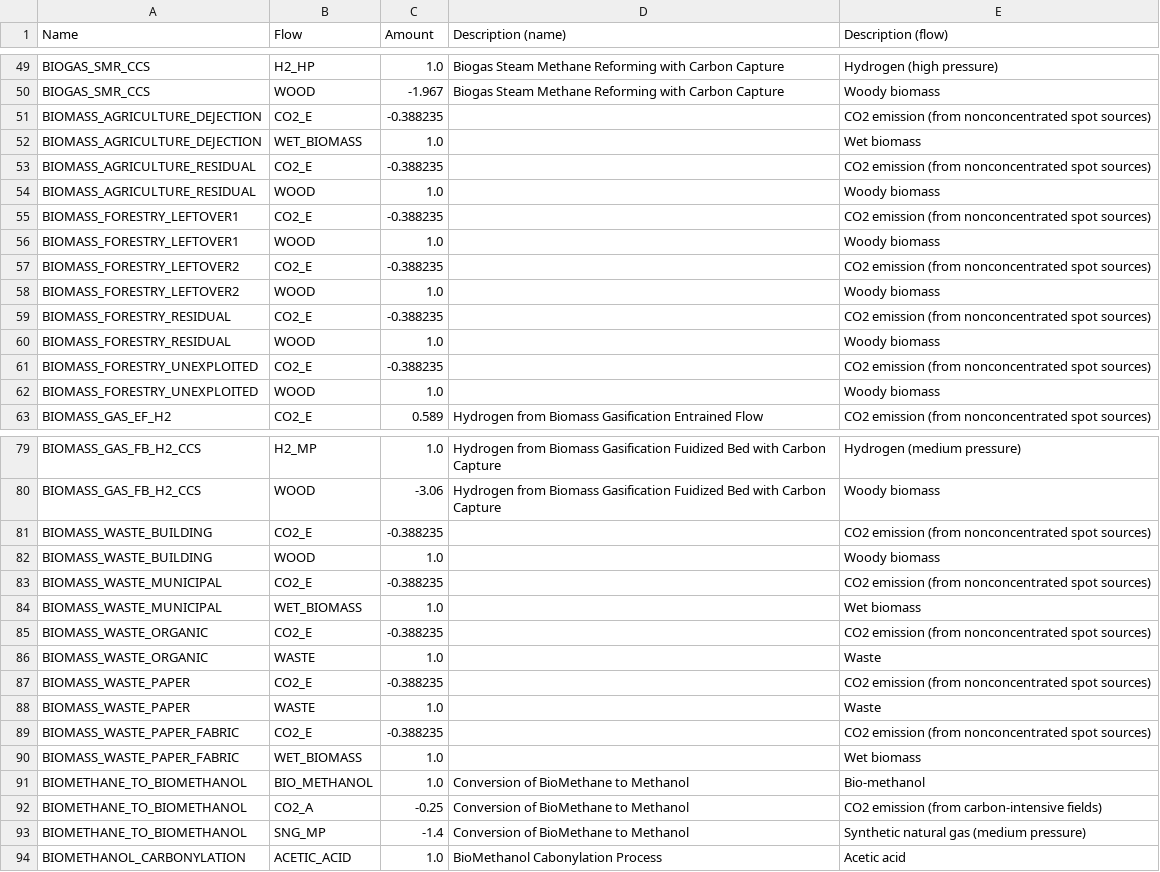
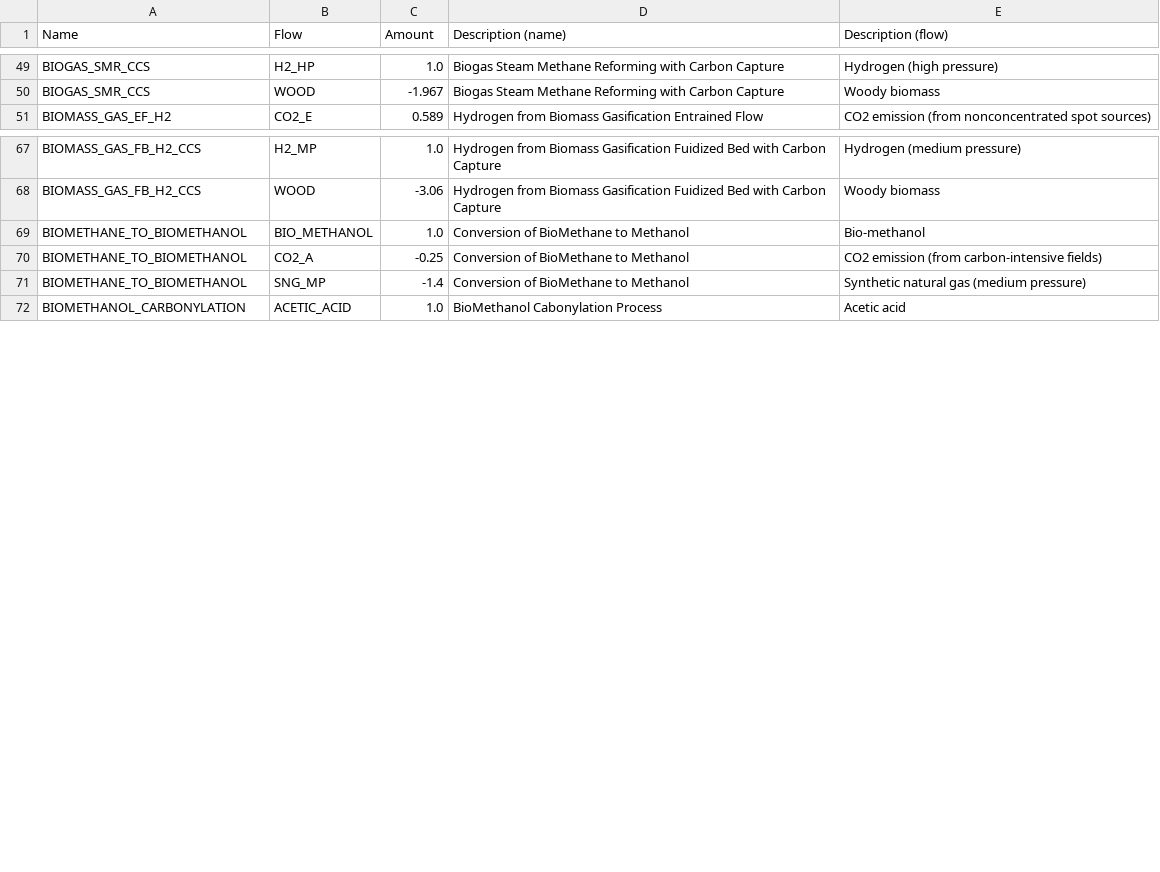
Before and after one commit to matthieu-str/mescal, a CSV file: docs/_static/model_energyscope.csv, drawn as a sheet; only a part is shown, gaps mark what is left out; the diff covers the shown part only; the diff names each change by its address in the sheet, - before the commit and + after, or states it on an @@ line.

Commit message:
removed unnecessary rows in model

```diff
--- a/docs/_static/model_energyscope.csv
+++ b/docs/_static/model_energyscope.csv
-row 51: BIOMASS_AGRICULTURE_DEJECTION | CO2_E | -0.388235 |  | CO2 emission (from nonconcentrated spot sources)
-row 52: BIOMASS_AGRICULTURE_DEJECTION | WET_BIOMASS | 1.0 |  | Wet biomass
-row 53: BIOMASS_AGRICULTURE_RESIDUAL | CO2_E | -0.388235 |  | CO2 emission (from nonconcentrated spot sources)
-row 54: BIOMASS_AGRICULTURE_RESIDUAL | WOOD | 1.0 |  | Woody biomass
-row 55: BIOMASS_FORESTRY_LEFTOVER1 | CO2_E | -0.388235 |  | CO2 emission (from nonconcentrated spot sources)
-row 56: BIOMASS_FORESTRY_LEFTOVER1 | WOOD | 1.0 |  | Woody biomass
-row 57: BIOMASS_FORESTRY_LEFTOVER2 | CO2_E | -0.388235 |  | CO2 emission (from nonconcentrated spot sources)
-row 58: BIOMASS_FORESTRY_LEFTOVER2 | WOOD | 1.0 |  | Woody biomass
-row 59: BIOMASS_FORESTRY_RESIDUAL | CO2_E | -0.388235 |  | CO2 emission (from nonconcentrated spot sources)
-row 60: BIOMASS_FORESTRY_RESIDUAL | WOOD | 1.0 |  | Woody biomass
-row 61: BIOMASS_FORESTRY_UNEXPLOITED | CO2_E | -0.388235 |  | CO2 emission (from nonconcentrated spot sources)
-row 62: BIOMASS_FORESTRY_UNEXPLOITED | WOOD | 1.0 |  | Woody biomass
-row 81: BIOMASS_WASTE_BUILDING | CO2_E | -0.388235 |  | CO2 emission (from nonconcentrated spot sources)
-row 82: BIOMASS_WASTE_BUILDING | WOOD | 1.0 |  | Woody biomass
-row 83: BIOMASS_WASTE_MUNICIPAL | CO2_E | -0.388235 |  | CO2 emission (from nonconcentrated spot sources)
-row 84: BIOMASS_WASTE_MUNICIPAL | WET_BIOMASS | 1.0 |  | Wet biomass
-row 85: BIOMASS_WASTE_ORGANIC | CO2_E | -0.388235 |  | CO2 emission (from nonconcentrated spot sources)
-row 86: BIOMASS_WASTE_ORGANIC | WASTE | 1.0 |  | Waste
-row 87: BIOMASS_WASTE_PAPER | CO2_E | -0.388235 |  | CO2 emission (from nonconcentrated spot sources)
-row 88: BIOMASS_WASTE_PAPER | WASTE | 1.0 |  | Waste
-row 89: BIOMASS_WASTE_PAPER_FABRIC | CO2_E | -0.388235 |  | CO2 emission (from nonconcentrated spot sources)
-row 90: BIOMASS_WASTE_PAPER_FABRIC | WET_BIOMASS | 1.0 |  | Wet biomass
```
Also changed, not shown: 20 removed rows elsewhere in this file, docs/_static/model_generic.csv.
